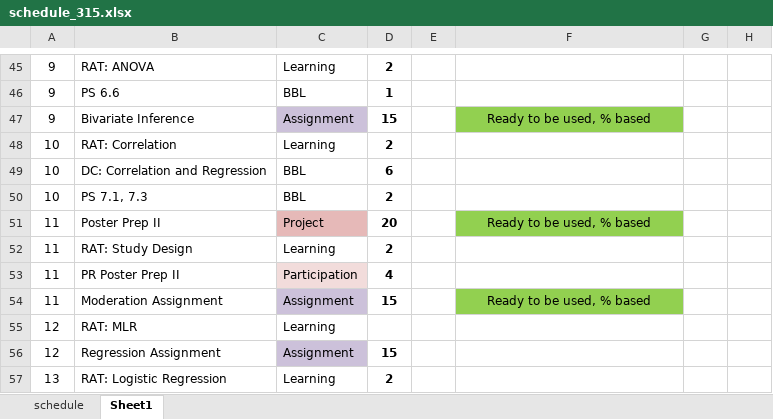
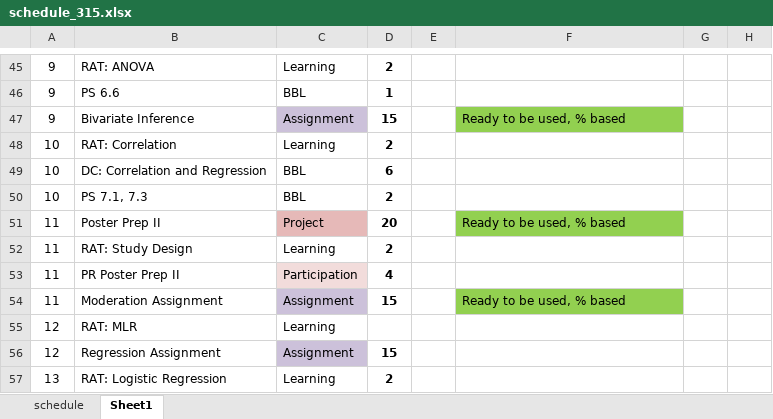
Before and after one commit to norcalbiostat/MATH315, an Excel workbook: schedule_315.xlsx, sheet Sheet1, drawn as a sheet; only a part is shown, gaps mark what is left out; values as stored, in another font and other column widths than the file's, no borders; conditional formats not drawn; the diff covers the shown part only; the diff names each change by its address in the sheet, - before the commit and + after, or states it on an @@ line.

```diff
--- a/schedule_315.xlsx (sheet Sheet1)
+++ b/schedule_315.xlsx (sheet Sheet1)
-F47 alignment: center
+F47 alignment: left
-F51 alignment: center
+F51 alignment: left
-F54 alignment: center
+F54 alignment: left
```
Also changed, not shown: 10 edited cells and cell formats elsewhere in this sheet, sheet schedule, 25 other files.
